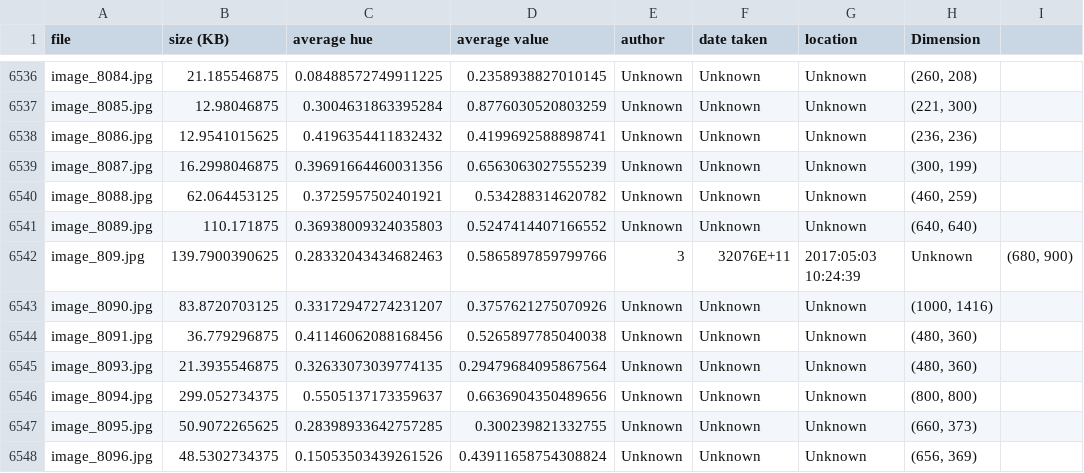
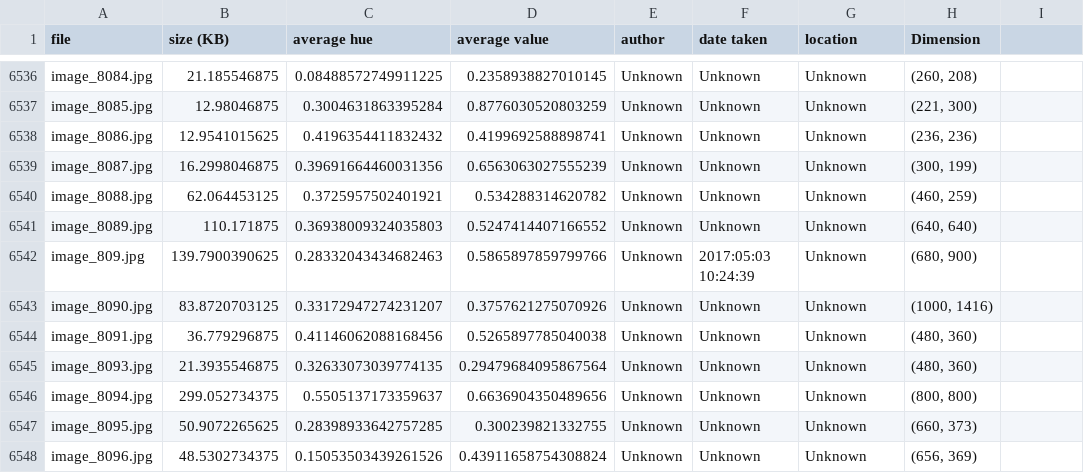
Before and after one commit to Eric-Li-nk/DataVision, a CSV file: Assets/Resources/ImageInfo/ImageInfo.csv, drawn as a sheet; only a part is shown, gaps mark what is left out.

```diff
--- a/Assets/Resources/ImageInfo/ImageInfo.csv
+++ b/Assets/Resources/ImageInfo/ImageInfo.csv
@@ -6541,3 +6541,3 @@ image_8088.jpg,62.064453125,0.3725957502401921,0.534288314620782,Unknown,Unknown
 image_8089.jpg,110.171875,0.36938009324035803,0.5247414407166552,Unknown,Unknown,Unknown,"(640, 640)"
-image_809.jpg,139.7900390625,0.28332043434682463,0.5865897859799766,3,32076E+11,2017:05:03 10:24:39,Unknown,"(680, 900)"
+image_809.jpg,139.7900390625,0.28332043434682463,0.5865897859799766,Unknown,2017:05:03 10:24:39,Unknown,"(680, 900)"
 image_8090.jpg,83.8720703125,0.33172947274231207,0.3757621275070926,Unknown,Unknown,Unknown,"(1000, 1416)"
```
Also changed, not shown: 13 other files.
